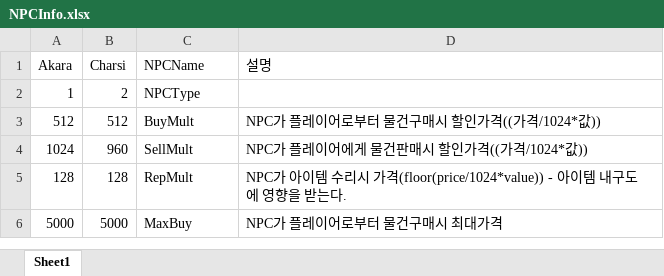
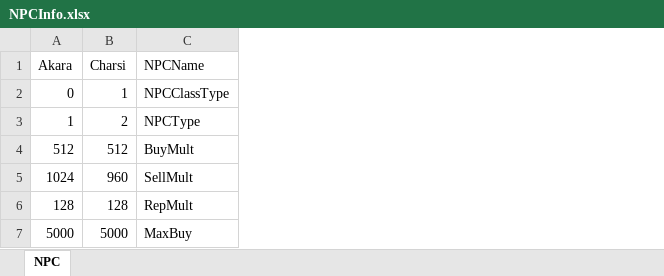
Before and after one commit to designsh/DirectX, an Excel workbook: Resources/DataFile/NPCInfo.xlsx, sheet NPC, drawn as a sheet; values as stored, in another font and other column widths than the file's, no borders; removed rows and columns are numbered as before the commit, all else as after; the diff names each change by its address in the sheet, - before the commit and + after, or states it on an @@ line.

```diff
--- a/Resources/DataFile/NPCInfo.xlsx (sheet NPC)
+++ b/Resources/DataFile/NPCInfo.xlsx (sheet NPC)
-sheet tab: Sheet1
+sheet tab: NPC
-column D (설명), rows 3-6: NPC가 플레이어로부터 물건구매시 할인가격((가격/1024*값)) | NPC가 플레이어에게 물건판매시 할인가격((가격/1024*값)) | NPC가 아이템 수리시 가격(floor(price/1024*value)) - 아이템 내구도에 영향을 받는다. | NPC가 플레이어로부터 물건구매시 최대가격
+row 2: 0 | 1 | NPCClassType
```
Also changed, not shown: 8 other files.
